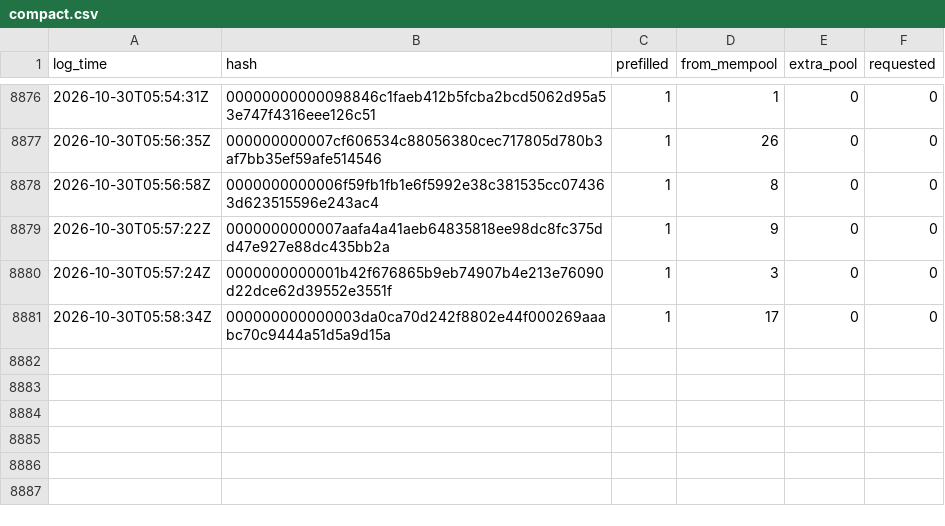
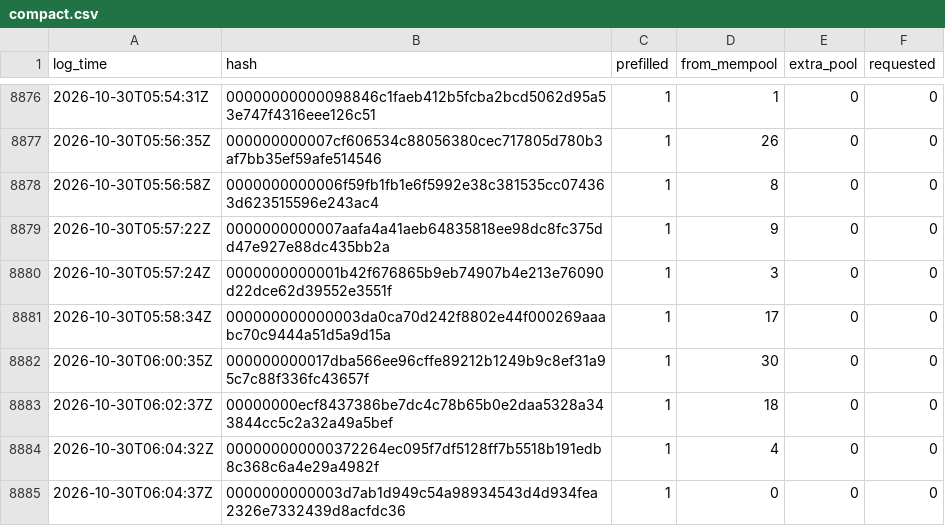
Before and after one commit to rufitnes/tempnet-data, a CSV file: data/compact.csv, drawn as a sheet; only a part is shown, gaps mark what is left out.

```diff
--- a/data/compact.csv
+++ b/data/compact.csv
@@ -8881 +8881,5 @@ log_time,hash,prefilled,from_mempool,extra_pool,requested
 2026-10-30T05:58:34Z,000000000000003da0ca70d242f8802e44f000269aaabc70c9444a51d5a9d15a,1,17,0,0
+2026-10-30T06:00:35Z,000000000017dba566ee96cffe89212b1249b9c8ef31a95c7c88f336fc43657f,1,30,0,0
+2026-10-30T06:02:37Z,00000000ecf8437386be7dc4c78b65b0e2daa5328a343844cc5c2a32a49a5bef,1,18,0,0
+2026-10-30T06:04:32Z,000000000000372264ec095f7df5128ff7b5518b191edb8c368c6a4e29a4982f,1,4,0,0
+2026-10-30T06:04:37Z,0000000000003d7ab1d949c54a98934543d4d934fea2326e7332439d8acfdc36,1,0,0,0
```
Also changed, not shown: 4 other files.
